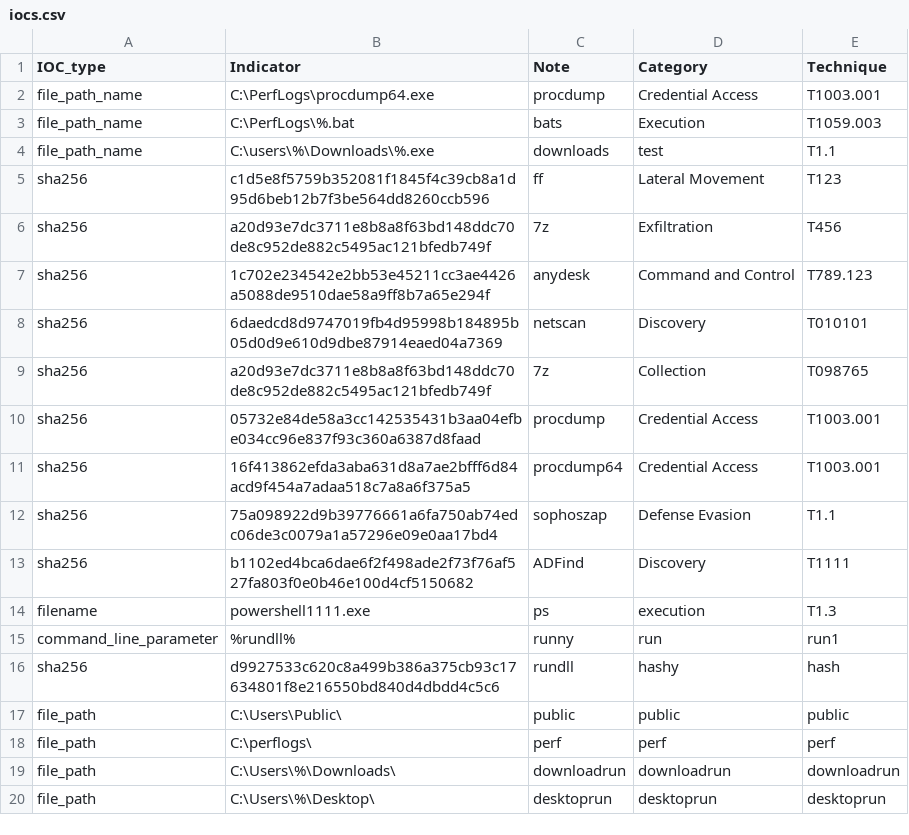
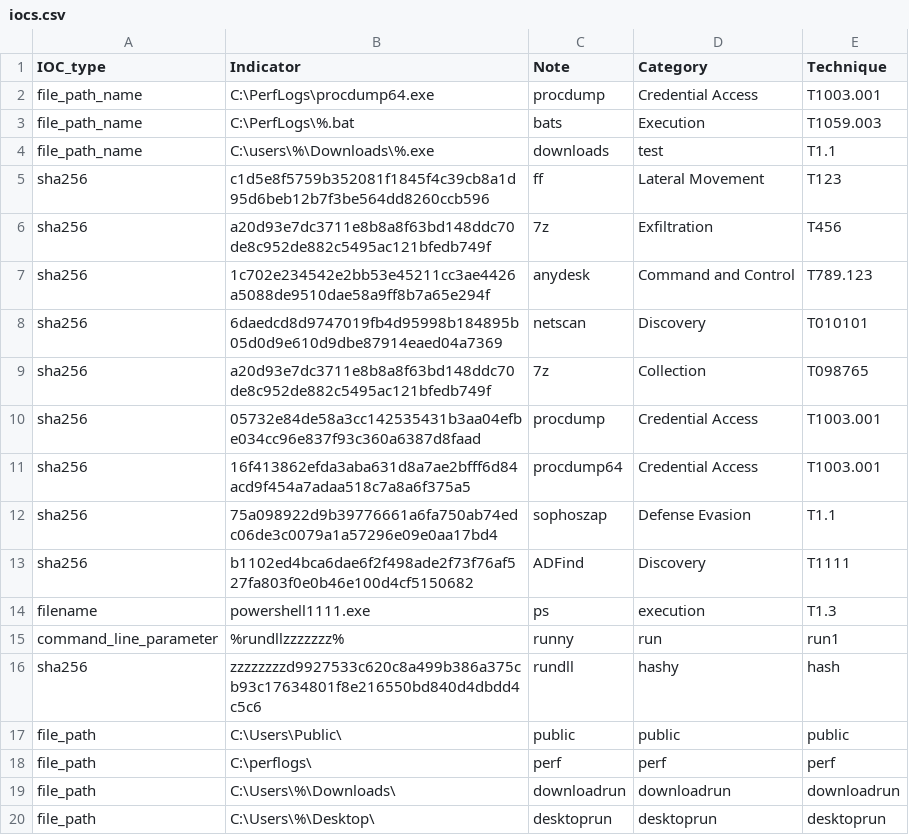
Before and after one commit to SophosRapidResponse/OSQuery, a CSV file: TTPs/REvil/iocs.csv, drawn as a sheet.

Commit message:
Update iocs.csv

```diff
--- a/TTPs/REvil/iocs.csv
+++ b/TTPs/REvil/iocs.csv
@@ -14,4 +14,4 @@ sha256,b1102ed4bca6dae6f2f498ade2f73f76af527fa803f0e0b46e100d4cf5150682,ADFind,D
 filename,powershell1111.exe,ps,execution,T1.3
-command_line_parameter,%rundll%,runny,run,run1
-sha256,d9927533c620c8a499b386a375cb93c17634801f8e216550bd840d4dbdd4c5c6,rundll,hashy,hash
+command_line_parameter,%rundllzzzzzzz%,runny,run,run1
+sha256,zzzzzzzzd9927533c620c8a499b386a375cb93c17634801f8e216550bd840d4dbdd4c5c6,rundll,hashy,hash
 file_path,C:\Users\Public\,public,public,public
```
